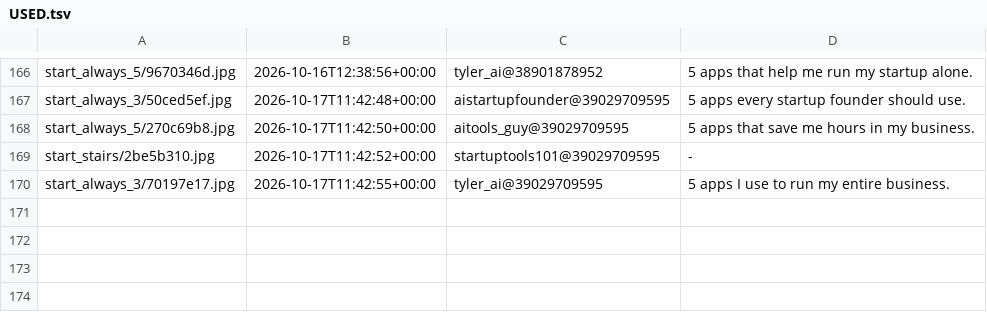
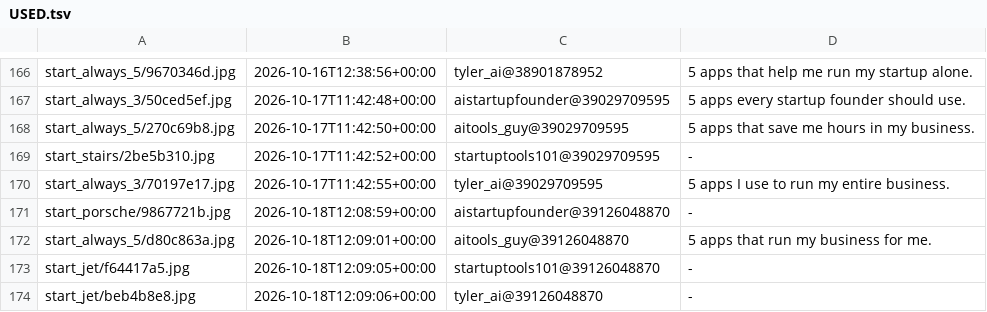
Before and after one commit to YvesMatteo/tiktok-slideshow, a TSV file: assets/title_bank/USED.tsv, drawn as a sheet; only a part is shown, gaps mark what is left out; the diff names each change by its address in the sheet, - before the commit and + after, or states it on an @@ line.

```diff
--- a/assets/title_bank/USED.tsv
+++ b/assets/title_bank/USED.tsv
+row 171: start_porsche/9867721b.jpg | 2026-10-18T12:08:59+00:00 | aistartupfounder@39126048870 | -
+row 172: start_always_5/d80c863a.jpg | 2026-10-18T12:09:01+00:00 | aitools_guy@39126048870 | 5 apps that run my business for me.
+row 173: start_jet/f64417a5.jpg | 2026-10-18T12:09:05+00:00 | startuptools101@39126048870 | -
+row 174: start_jet/beb4b8e8.jpg | 2026-10-18T12:09:06+00:00 | tyler_ai@39126048870 | -
```
